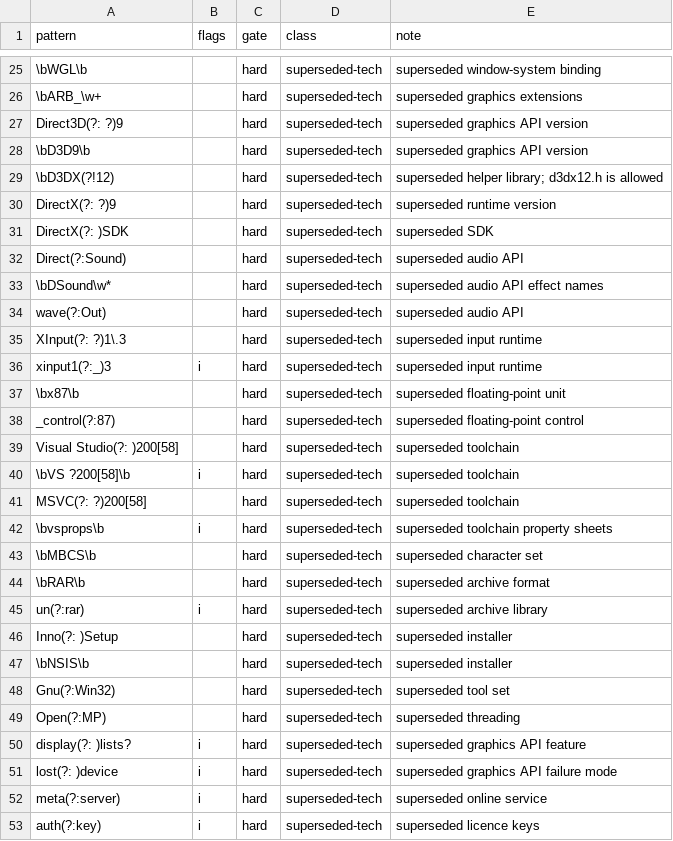
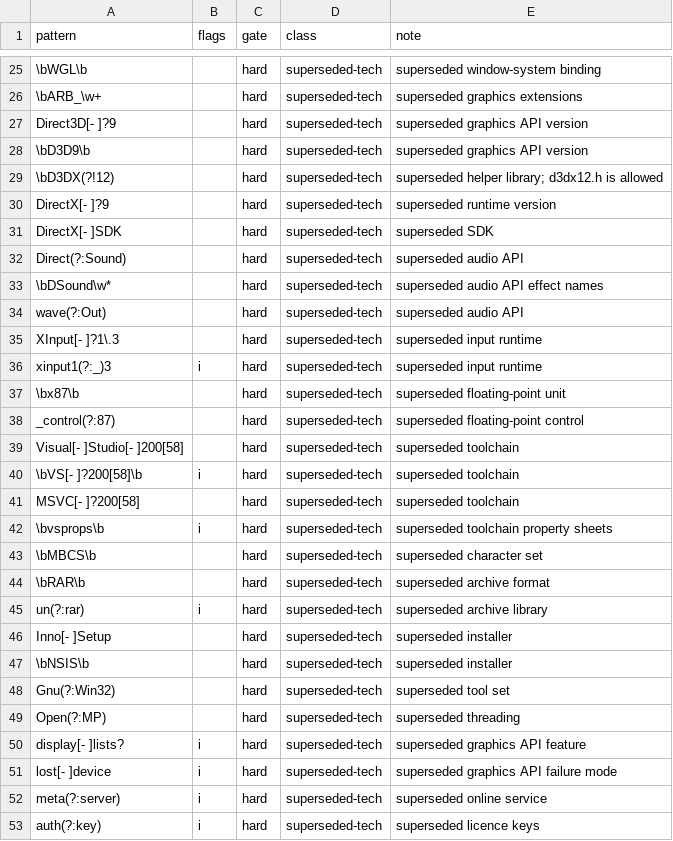
Before and after one commit to Zwaliebaba/Species.AI, a TSV file: Tools/DesignCheck/TechPatterns.tsv, drawn as a sheet; only a part is shown, gaps mark what is left out; the diff covers the shown part only; the diff names each change by its address in the sheet, - before the commit and + after, or states it on an @@ line.

```diff
--- a/Tools/DesignCheck/TechPatterns.tsv
+++ b/Tools/DesignCheck/TechPatterns.tsv
-A27 (pattern): Direct3D(?: ?)9
+A27 (pattern): Direct3D[- ]?9
-A30 (pattern): DirectX(?: ?)9
+A30 (pattern): DirectX[- ]?9
-A31 (pattern): DirectX(?: )SDK
+A31 (pattern): DirectX[- ]SDK
-A35 (pattern): XInput(?: ?)1\.3
+A35 (pattern): XInput[- ]?1\.3
-A39 (pattern): Visual Studio(?: )200[58]
+A39 (pattern): Visual[- ]Studio[- ]200[58]
-A40 (pattern): \bVS ?200[58]\b
+A40 (pattern): \bVS[- ]?200[58]\b
-A41 (pattern): MSVC(?: ?)200[58]
+A41 (pattern): MSVC[- ]?200[58]
-A46 (pattern): Inno(?: )Setup
+A46 (pattern): Inno[- ]Setup
-A50 (pattern): display(?: )lists?
+A50 (pattern): display[- ]lists?
-A51 (pattern): lost(?: )device
+A51 (pattern): lost[- ]device
```
Also changed, not shown: 15 edited cells elsewhere in this file, species_work/fix_status.tsv, species_work/forbidden_patterns.tsv, 9 other files.
